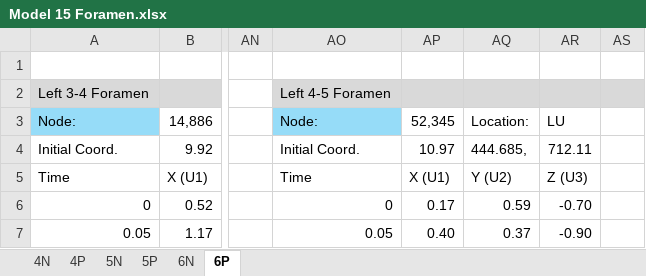
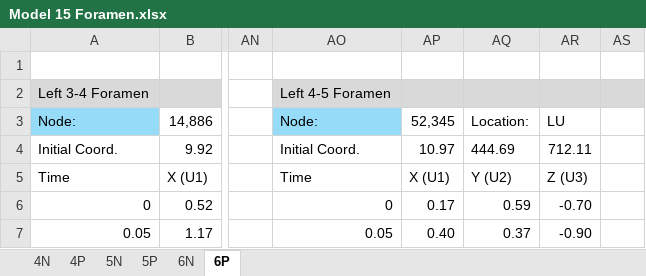
Before and after one commit to ShadeStar44/Spinal-Disc-Replacement-Code, an Excel workbook: New_Foramen/Data Files/Model 15 Foramen.xlsx, sheet 6P, drawn as a sheet; only a part is shown, gaps mark what is left out; values as stored, in another font and other column widths than the file's, no borders; the diff names each change by its address in the sheet, - before the commit and + after, or states it on an @@ line.

```diff
--- a/New_Foramen/Data Files/Model 15 Foramen.xlsx (sheet 6P)
+++ b/New_Foramen/Data Files/Model 15 Foramen.xlsx (sheet 6P)
-AQ4: 444.685,
+AQ4: 444.69
```
Also changed, not shown: sheet 4N, sheet 4P, New_CenterOfRotation/Finite_COR/Data Files/C34_Data/Y_Z Data Model 15-C34.xlsx, New_CenterOfRotation/Finite_COR/Data Files/C56_Data/Y_Z Data Model 15-C56.xlsx, 25 other files.
